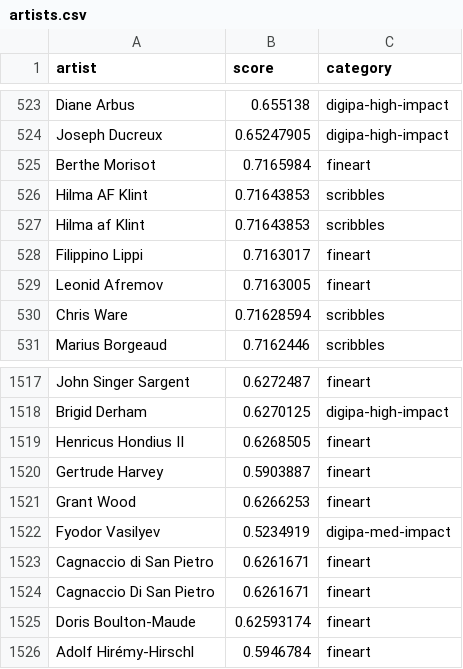
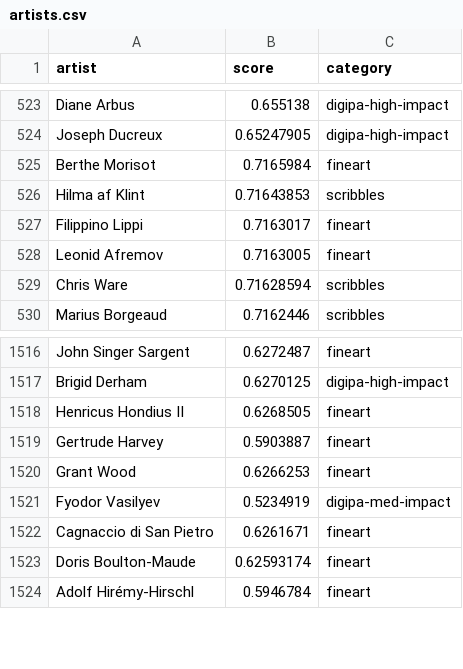
Before and after one commit to anhdd-kuro/stable-diffusion-webui-forge, a CSV file: artists.csv, drawn as a sheet; only a part is shown, gaps mark what is left out; the diff names each change by its address in the sheet, - before the commit and + after, or states it on an @@ line.

Commit message:
Update artists.csv

```diff
--- a/artists.csv
+++ b/artists.csv
-row 526: Hilma AF Klint | 0.71643853 | scribbles
-row 1524: Cagnaccio Di San Pietro | 0.6261671 | fineart
```
